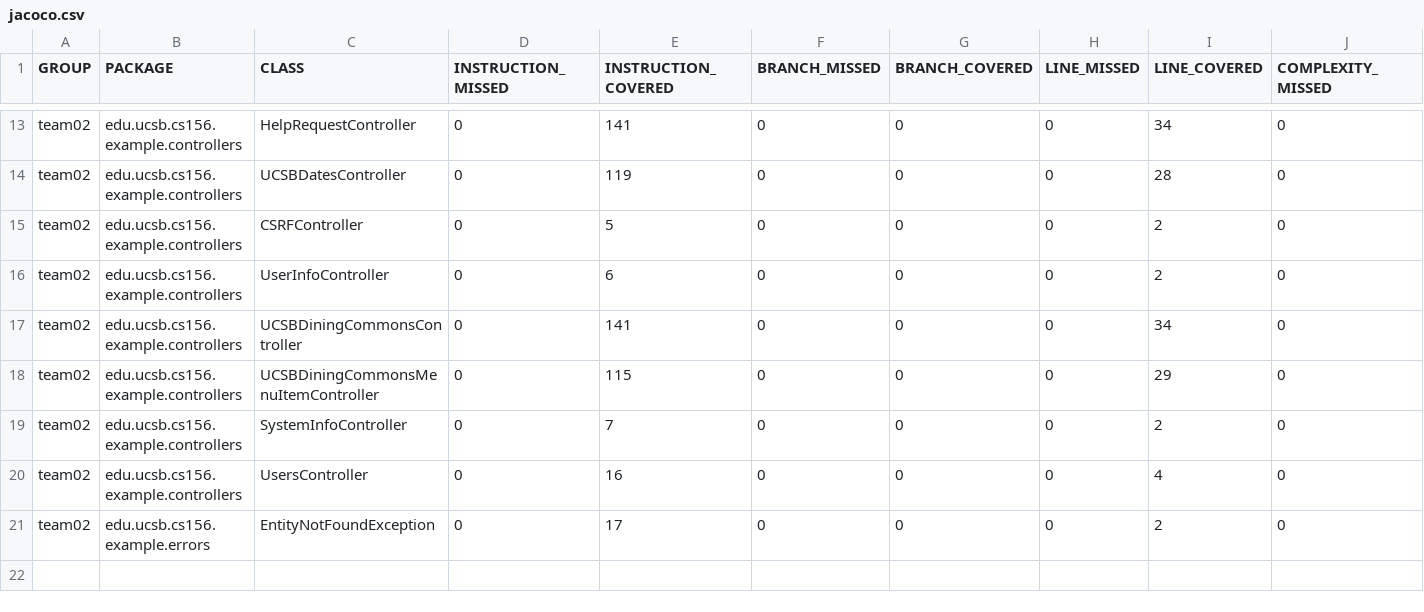
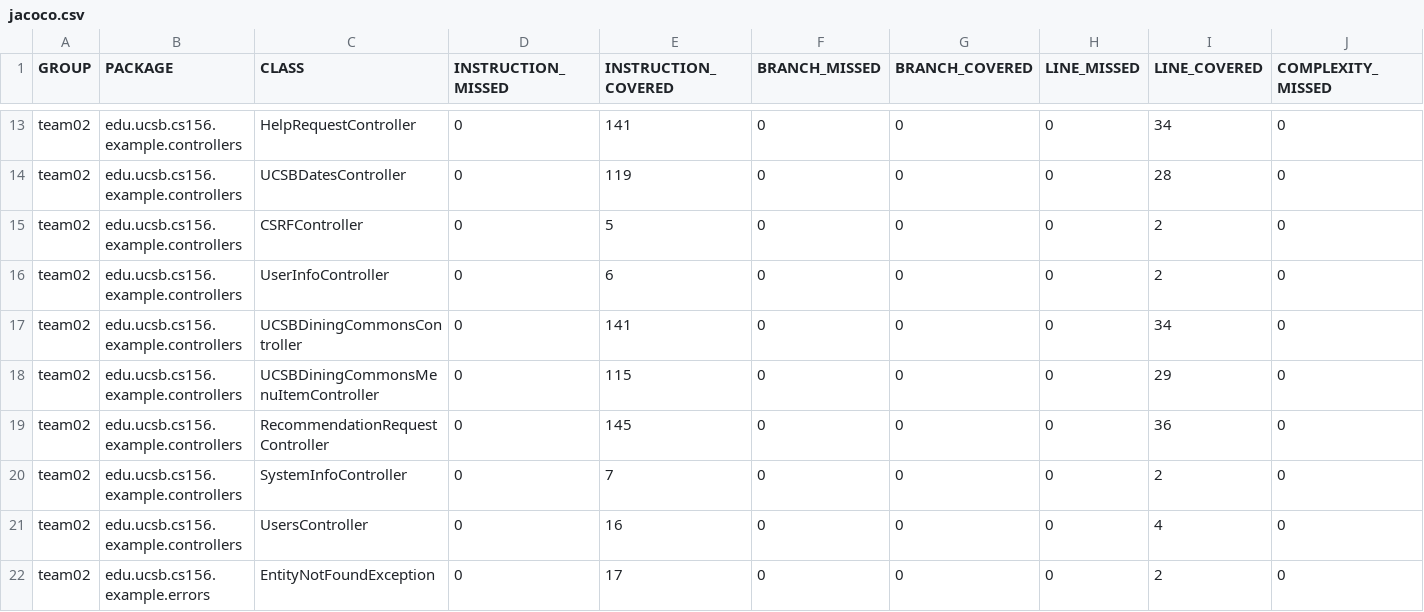
Before and after one commit to ucsb-cs156-s26/team02-s26-12, a CSV file: prs/89/jacoco/jacoco.csv, drawn as a sheet; only a part is shown, gaps mark what is left out; rows hold the shown columns only; the diff names each change by its address in the sheet, - before the commit and + after, or states it on an @@ line.

Commit message:
Deploying to gh-pages from @ ucsb-cs156-s26/team02-s26-12@8d3cd537f2b181b2ce36d1dd032d8700a9551329 🚀

```diff
--- a/prs/89/jacoco/jacoco.csv
+++ b/prs/89/jacoco/jacoco.csv
+row 19: team02 | edu.ucsb.cs156.example.controllers | RecommendationRequestController | 0 | 145 | 0 | 0 | 0 | 36 | 0
```
Also changed, not shown: 7 other files.
